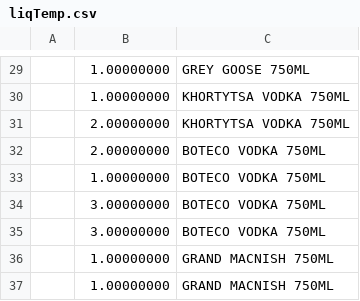
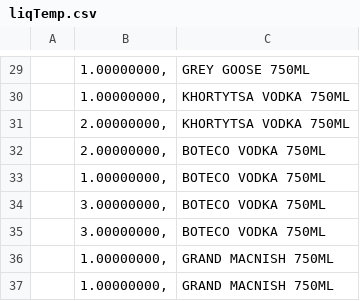
Before and after one commit to ngdotcom/SqlProcessor, a CSV file: SqlDataToText/bin/Debug/liqTemp.csv, drawn as a sheet; only a part is shown, gaps mark what is left out; the diff covers the shown part only.

```diff
--- a/SqlDataToText/bin/Debug/liqTemp.csv
+++ b/SqlDataToText/bin/Debug/liqTemp.csv
@@ -29,9 +29,9 @@
-	1.00000000	GREY GOOSE 750ML
-	1.00000000	KHORTYTSA VODKA 750ML
-	2.00000000	KHORTYTSA VODKA 750ML
-	2.00000000	BOTECO VODKA 750ML
-	1.00000000	BOTECO VODKA 750ML
-	3.00000000	BOTECO VODKA 750ML
-	3.00000000	BOTECO VODKA 750ML
-	1.00000000	GRAND MACNISH 750ML
-	1.00000000	GRAND MACNISH 750ML
+	1.00000000,	GREY GOOSE 750ML
+	1.00000000,	KHORTYTSA VODKA 750ML
+	2.00000000,	KHORTYTSA VODKA 750ML
+	2.00000000,	BOTECO VODKA 750ML
+	1.00000000,	BOTECO VODKA 750ML
+	3.00000000,	BOTECO VODKA 750ML
+	3.00000000,	BOTECO VODKA 750ML
+	1.00000000,	GRAND MACNISH 750ML
+	1.00000000,	GRAND MACNISH 750ML
```
Also changed, not shown: 28 edited cells elsewhere in this file, 5 other files.
